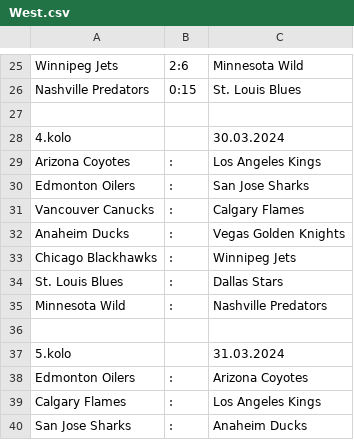
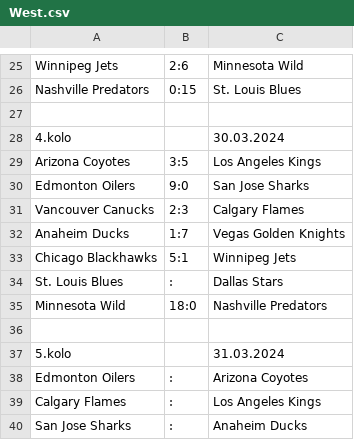
Before and after one commit to HAtournament/OriginalSix, a CSV file: csv/West.csv, drawn as a sheet; only a part is shown, gaps mark what is left out.

```diff
--- a/csv/West.csv
+++ b/csv/West.csv
@@ -28,9 +28,9 @@ Nashville Predators;0:15;St. Louis Blues
 4.kolo;;30.03.2024
-Arizona Coyotes;:;Los Angeles Kings
-Edmonton Oilers;:;San Jose Sharks
-Vancouver Canucks;:;Calgary Flames
-Anaheim Ducks;:;Vegas Golden Knights
-Chicago Blackhawks;:;Winnipeg Jets
+Arizona Coyotes;3:5;Los Angeles Kings
+Edmonton Oilers;9:0;San Jose Sharks
+Vancouver Canucks;2:3;Calgary Flames
+Anaheim Ducks;1:7;Vegas Golden Knights
+Chicago Blackhawks;5:1;Winnipeg Jets
 St. Louis Blues;:;Dallas Stars
-Minnesota Wild;:;Nashville Predators
+Minnesota Wild;18:0;Nashville Predators
 
```
Also changed, not shown: 1 other file.
